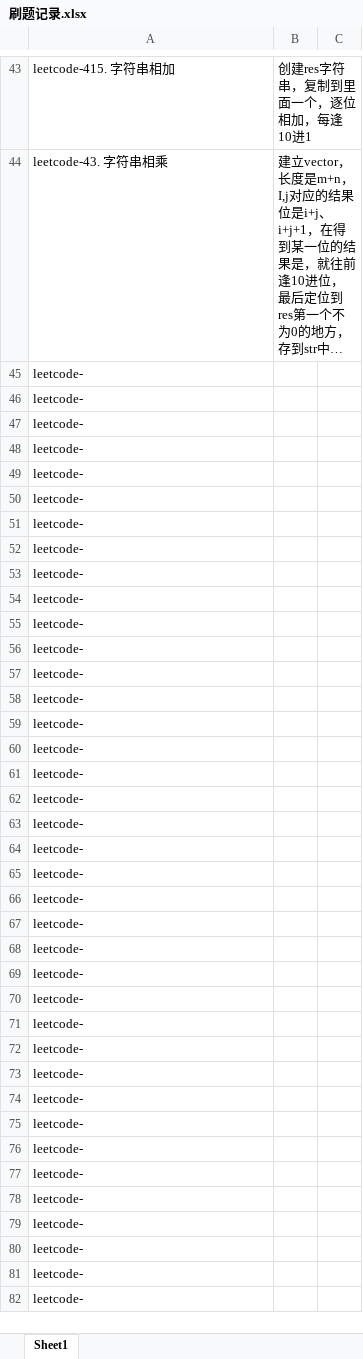
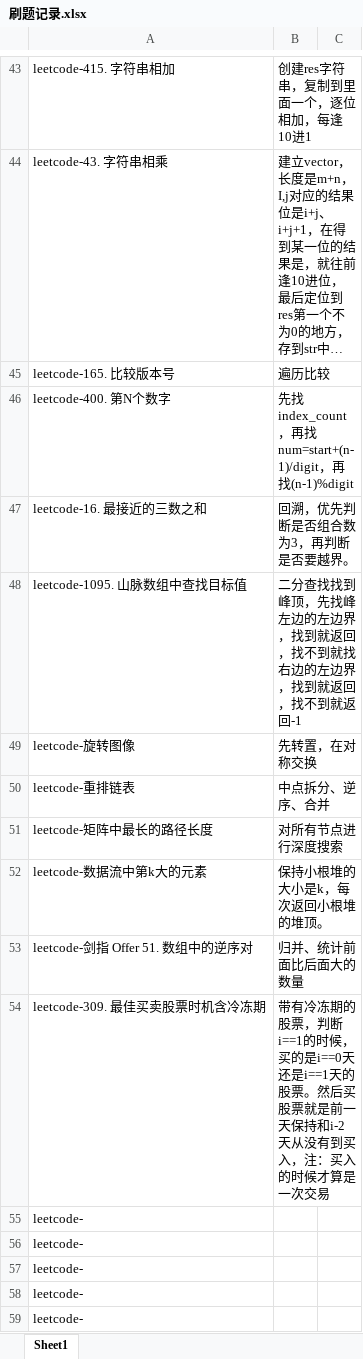
Before and after one commit to leehui98/Study-Note, an Excel workbook: 03.算法/刷题记录.xlsx, sheet Sheet1, drawn as a sheet; only a part is shown, gaps mark what is left out; the shorter side is filled out with more unchanged rows; long unchanged cells end in …; values as stored, in another font and other column widths than the file's, no borders; removed rows and columns are numbered as before the commit, all else as after; the diff names each change by its address in the sheet, - before the commit and + after, or states it on an @@ line.

```diff
--- a/03.算法/刷题记录.xlsx (sheet Sheet1)
+++ b/03.算法/刷题记录.xlsx (sheet Sheet1)
-row 45: leetcode-
-row 46: leetcode-
-row 47: leetcode-
-row 48: leetcode-
-row 49: leetcode-
-row 50: leetcode-
-row 51: leetcode-
-row 52: leetcode-
-row 53: leetcode-
-row 54: leetcode-
+row 45: leetcode-165. 比较版本号 | 遍历比较
+row 46: leetcode-400. 第N个数字 | 先找index_count，再找num=start+(n-1)/digit，再找(n-1)%digit
+row 47: leetcode-16. 最接近的三数之和 | 回溯，优先判断是否组合数为3，再判断是否要越界。
+row 48: leetcode-1095. 山脉数组中查找目标值 | 二分查找找到峰顶，先找峰左边的左边界，找到就返回，找不到就找右边的左边界，找到就返回，找不到就返回-1
+row 49: leetcode-旋转图像 | 先转置，在对称交换
+row 50: leetcode-重排链表 | 中点拆分、逆序、合并
+row 51: leetcode-矩阵中最长的路径长度 | 对所有节点进行深度搜索
+row 52: leetcode-数据流中第k大的元素 | 保持小根堆的大小是k，每次返回小根堆的堆顶。
+row 53: leetcode-剑指 Offer 51. 数组中的逆序对 | 归并、统计前面比后面大的数量
+row 54: leetcode-309. 最佳买卖股票时机含冷冻期 | 带有冷冻期的股票，判断i==1的时候，买的是i==0天还是i==1天的股票。然后买股票就是前一天保持和i-2天从没有到买入，注：买入的时候才算是一次交易
```
Also changed, not shown: 7 other files.
